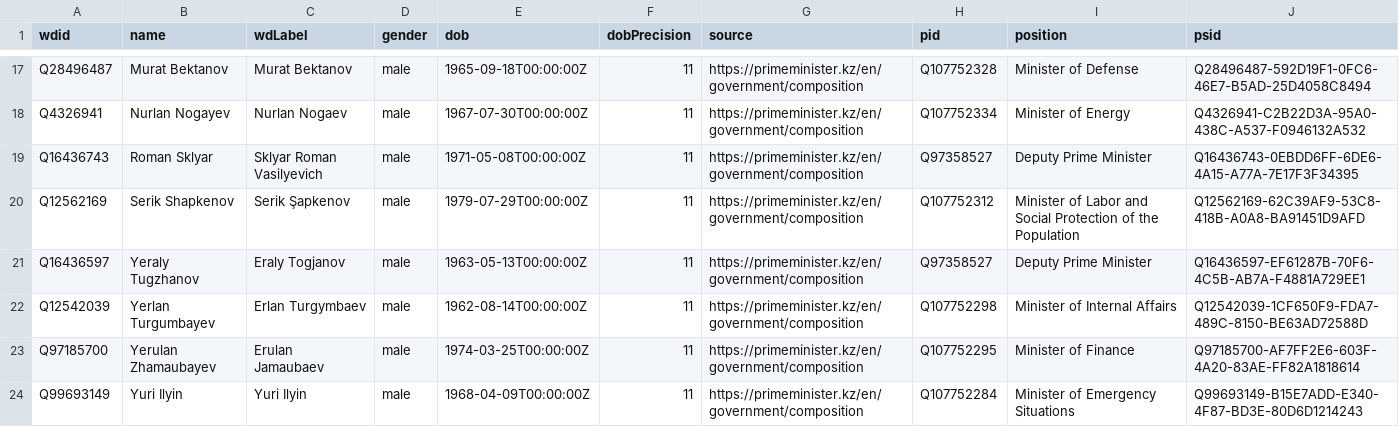
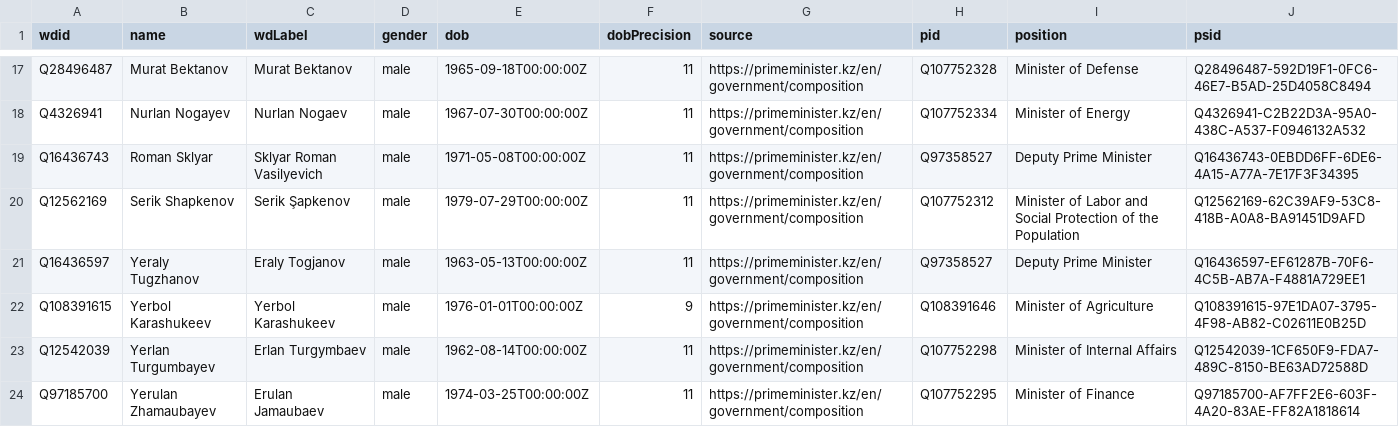
Before and after one commit to every-politician-scrapers/kazakhstan-cabinet, a CSV file: data/wikidata.csv, drawn as a sheet; only a part is shown, gaps mark what is left out; the shorter side is filled out with more unchanged rows.

Commit message:
refresh data

```diff
--- a/data/wikidata.csv
+++ b/data/wikidata.csv
@@ -21,2 +21,3 @@ Q12562169,Serik Shapkenov,Serik Şapkenov,male,1979-07-29T00:00:00Z,11,https://p
 Q16436597,Yeraly Tugzhanov,Eraly Togjanov,male,1963-05-13T00:00:00Z,11,https://primeminister.kz/en/government/composition,Q97358527,Deputy Prime Minister,Q16436597-EF61287B-70F6-4C5B-AB7A-F4881A729EE1
+Q108391615,Yerbol Karashukeev,Yerbol Karashukeev,male,1976-01-01T00:00:00Z,9,https://primeminister.kz/en/government/composition,Q108391646,Minister of Agriculture,Q108391615-97E1DA07-3795-4F98-AB82-C02611E0B25D
 Q12542039,Yerlan Turgumbayev,Erlan Turgymbaev,male,1962-08-14T00:00:00Z,11,https://primeminister.kz/en/government/composition,Q107752298,Minister of Internal Affairs,Q12542039-1CF650F9-FDA7-489C-8150-BE63AD72588D
```
Also changed, not shown: 1 other file.
